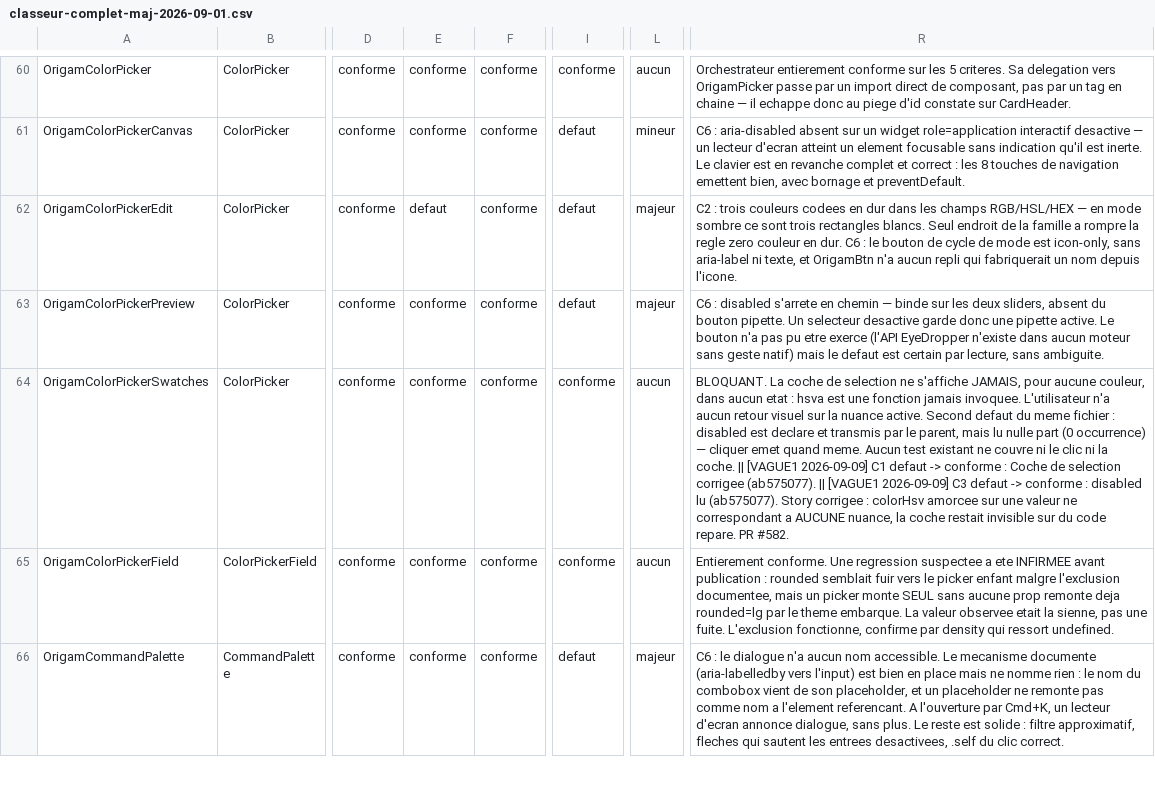
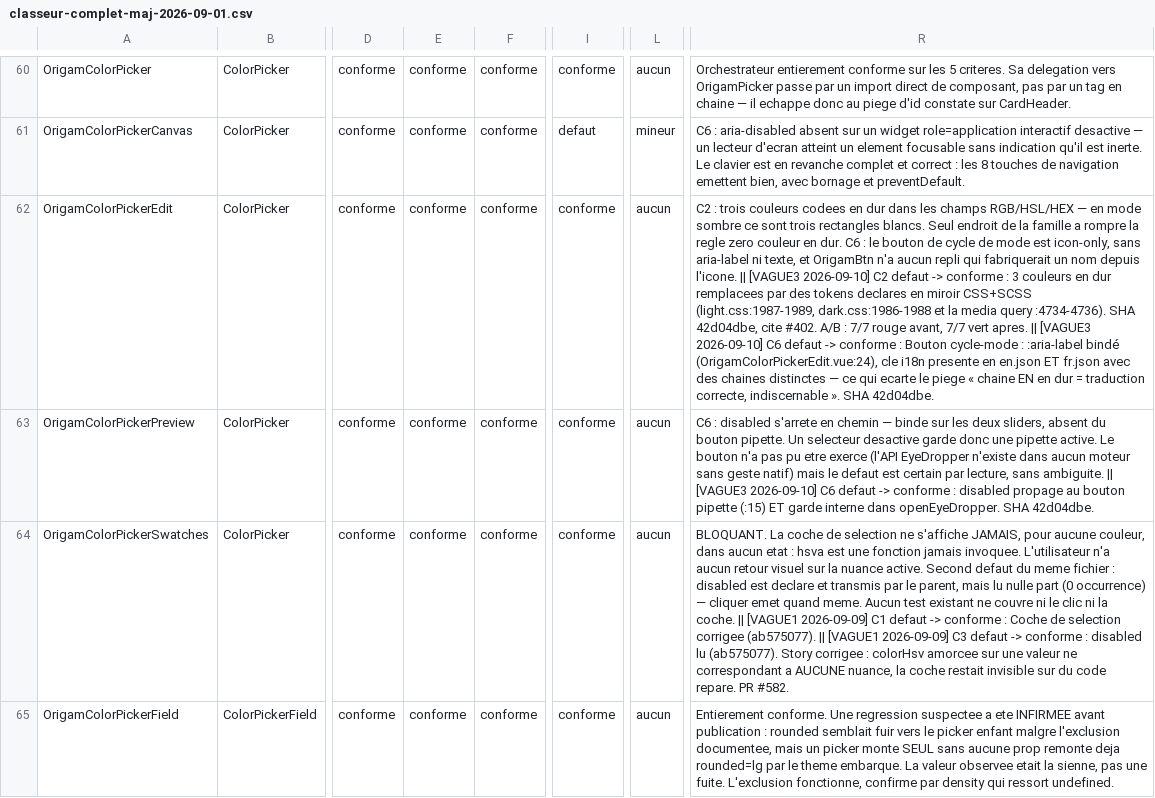
Before and after one commit to Elyseranet/origam, a CSV file: docs/mesures/classeur-complet-maj-2026-09-01.csv, drawn as a sheet; only a part is shown, gaps mark what is left out; the shorter side is filled out with more unchanged rows; the diff names each change by its address in the sheet, - before the commit and + after, or states it on an @@ line.

```diff
--- a/docs/mesures/classeur-complet-maj-2026-09-01.csv
+++ b/docs/mesures/classeur-complet-maj-2026-09-01.csv
-E62: defaut
+E62: conforme
-I62:I63: defaut
+I62:I63: conforme
-L62:L63: majeur
+L62:L63: aucun
-R62: …depuis l'icone.
+R62: …depuis l'icone. || [VAGUE3 2026-09-10] C2 defaut -> conforme : 3 couleurs en dur remplacees par des tokens declares en miroir CSS+SCSS (light.css:1987-1989, dark.css:1986-1988 et la media query :4734-4736). SHA 42d04dbe, cite #402. A/B : 7/7 rouge avant, 7/7 vert apres. || [VAGUE3 2026-09-10] C6 defaut -> conforme : Bouton cycle-mode : :aria-label bindé (OrigamColorPickerEdit.vue:24), cle i18n presente en en.json ET fr.json avec des chaines distinctes — ce qui ecarte le piege « chaine EN en dur = traduction correcte, indiscernable ». SHA 42d04dbe.
-R63: …sans ambiguite.
+R63: …sans ambiguite. || [VAGUE3 2026-09-10] C6 defaut -> conforme : disabled propage au bouton pipette (:15) ET garde interne dans openEyeDropper. SHA 42d04dbe.
```
